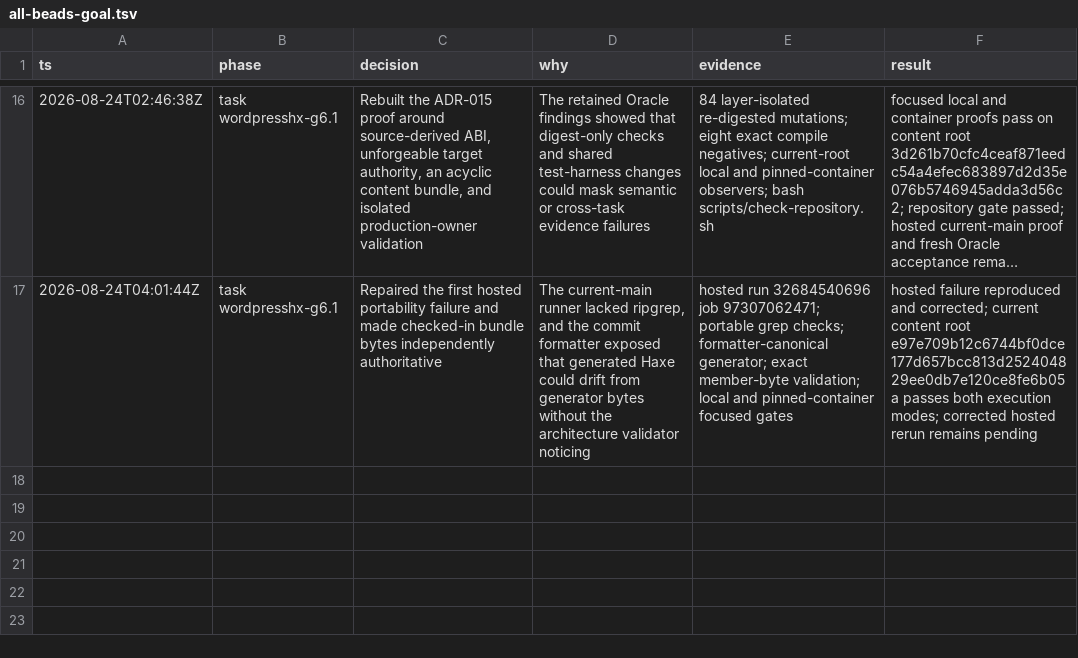
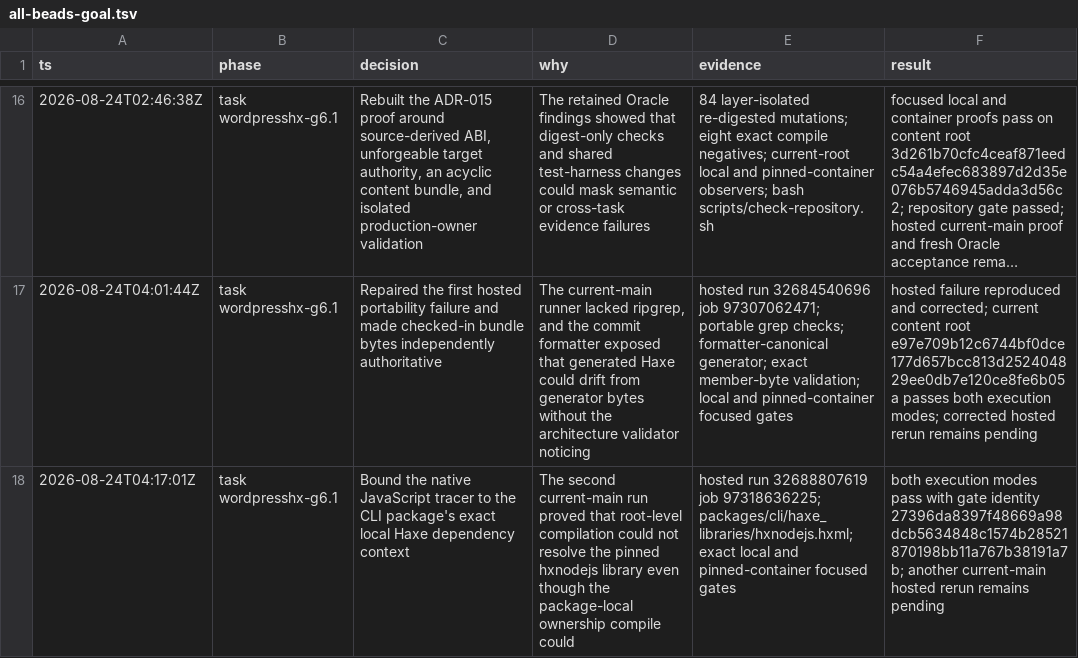
Before and after one commit to fullofcaffeine/wordpresshx, a TSV file: .audit/all-beads-goal.tsv, drawn as a sheet; only a part is shown, gaps mark what is left out; long unchanged cells end in …; the diff names each change by its address in the sheet, - before the commit and + after, or states it on an @@ line.

Commit message:
fix(adoption): use pinned JS extern context
Compile the native JavaScript tracer from packages/cli so Haxe resolves the exact local hxnodejs lock that the ownership tracer already uses. This removes reliance on a machine-global Haxelib install.

The prior hosted run reached production ownership before exposing the root-level resolution gap. Exact local and pinned-container adoption gates now pass; another current-main hosted run remains required.

```diff
--- a/.audit/all-beads-goal.tsv
+++ b/.audit/all-beads-goal.tsv
+row 18: 2026-08-24T04:17:01Z | task wordpresshx-g6.1 | Bound the native JavaScript tracer to the CLI package's exact local Haxe dependency context | The second current-main run proved that root-level compilation could not resolve the pinned hxnodejs library even though the package-local ownership compile could | hosted run 32688807619 job 97318636225; packages/cli/haxe_libraries/hxnodejs.hxml; exact local and pinned-container focused gates | both execution modes pass with gate identity 27396da8397f48669a98dcb5634848c1574b28521870198bb11a767b38191a7b; another current-main hosted rerun remains pending
```
Also changed, not shown: 4 other files.
